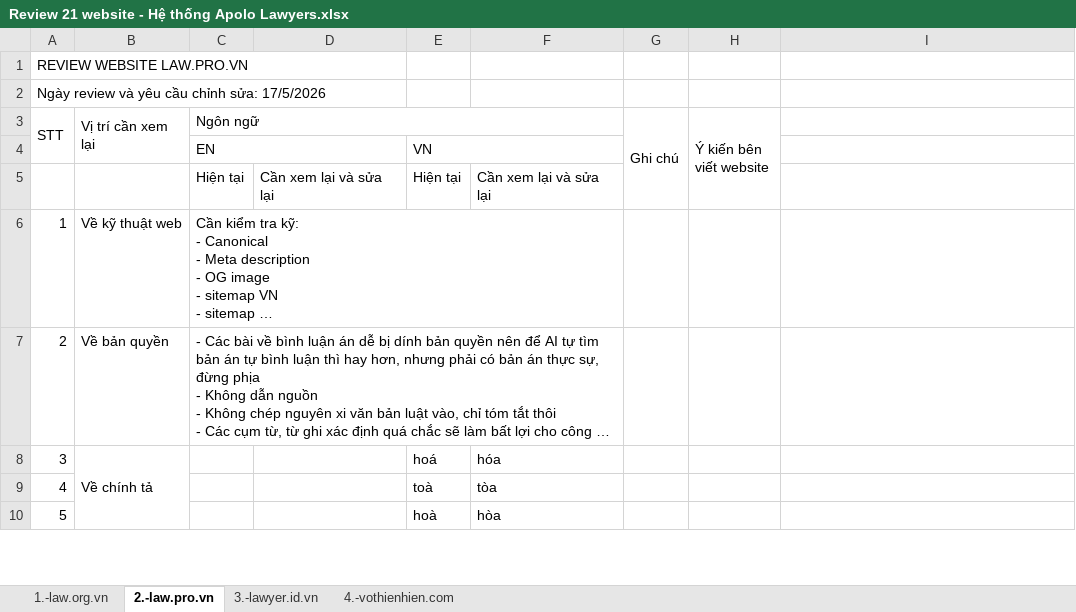
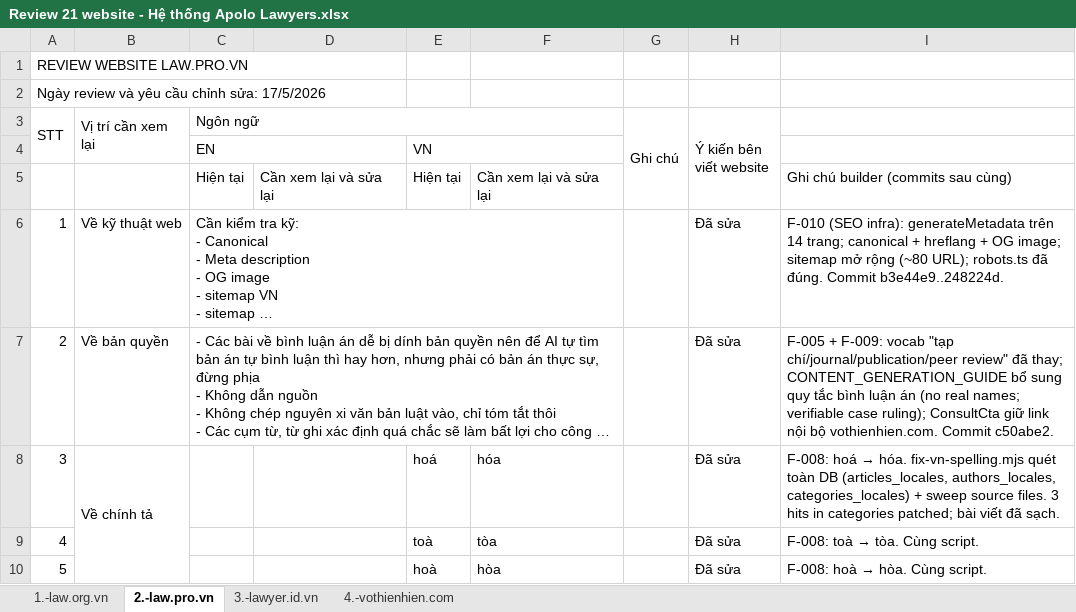
Before and after one commit to SanhVo2023/law.pro.vn, an Excel workbook: Review 21 website - Hệ thống Apolo Lawyers.xlsx, sheet 2.-law.pro.vn, drawn as a sheet; only a part is shown; long unchanged cells end in …; values as stored, in another font and other column widths than the file's, no cell formats; charts and pictures not drawn; the diff covers the shown part only; the diff names each change by its address in the sheet, - before the commit and + after, or states it on an @@ line.

```diff
--- a/Review 21 website - Hệ thống Apolo Lawyers.xlsx (sheet 2.-law.pro.vn)
+++ b/Review 21 website - Hệ thống Apolo Lawyers.xlsx (sheet 2.-law.pro.vn)
-I5: (empty)
+I5: Ghi chú builder (commits sau cùng)
-H6:H10 (Ý kiến bên viết website): (empty)
+H6:H10 (Ý kiến bên viết website): Đã sửa
-I6: (empty)
+I6: F-010 (SEO infra): generateMetadata trên 14 trang; canonical + hreflang + OG image; sitemap mở rộng (~80 URL); robots.ts đã đúng. Commit b3e44e9..248224d.
-I7: (empty)
+I7: F-005 + F-009: vocab "tạp chí/journal/publication/peer review" đã thay; CONTENT_GENERATION_GUIDE bổ sung quy tắc bình luận án (no real names; verifiable case ruling); ConsultCta giữ link nội bộ vothienhien.com. Commit c50abe2.
@@ I8: (empty) → F-008: hoá → hóa. fix-vn-spelling.mjs quét toàn DB (articles_locales, authors_locales, categories_locales) + sweep source files. 3 hits in categories patched; bài viết đã sạch. @@
@@ I9: (empty) → F-008: toà → tòa. Cùng script. @@
@@ I10: (empty) → F-008: hoà → hòa. Cùng script. @@
```
Also changed, not shown: 30 edited cells elsewhere in this sheet, sheet 1.-law.org.vn, sheet 4.-vothienhien.com, sheet 3.-lawyer.id.vn, cell formats, charts or pictures.
